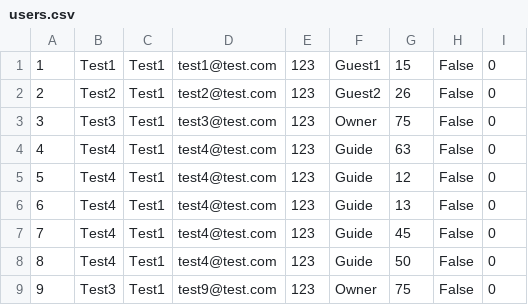
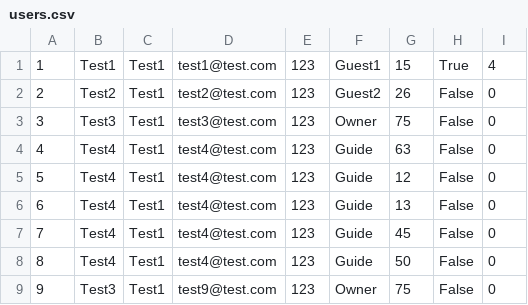
Before and after one commit to aleksandarm001/Booking_projekat, a CSV file: InitialProject/Infrastructure/Resources/Data/users.csv, drawn as a sheet.

```diff
--- a/InitialProject/Infrastructure/Resources/Data/users.csv
+++ b/InitialProject/Infrastructure/Resources/Data/users.csv
@@ -1,2 +1,2 @@
-1|Test1|Test1|test1@test.com|123|Guest1|15|False|0
+1|Test1|Test1|test1@test.com|123|Guest1|15|True|4
 2|Test2|Test1|test2@test.com|123|Guest2|26|False|0
```
Also changed, not shown: 6 other files.
